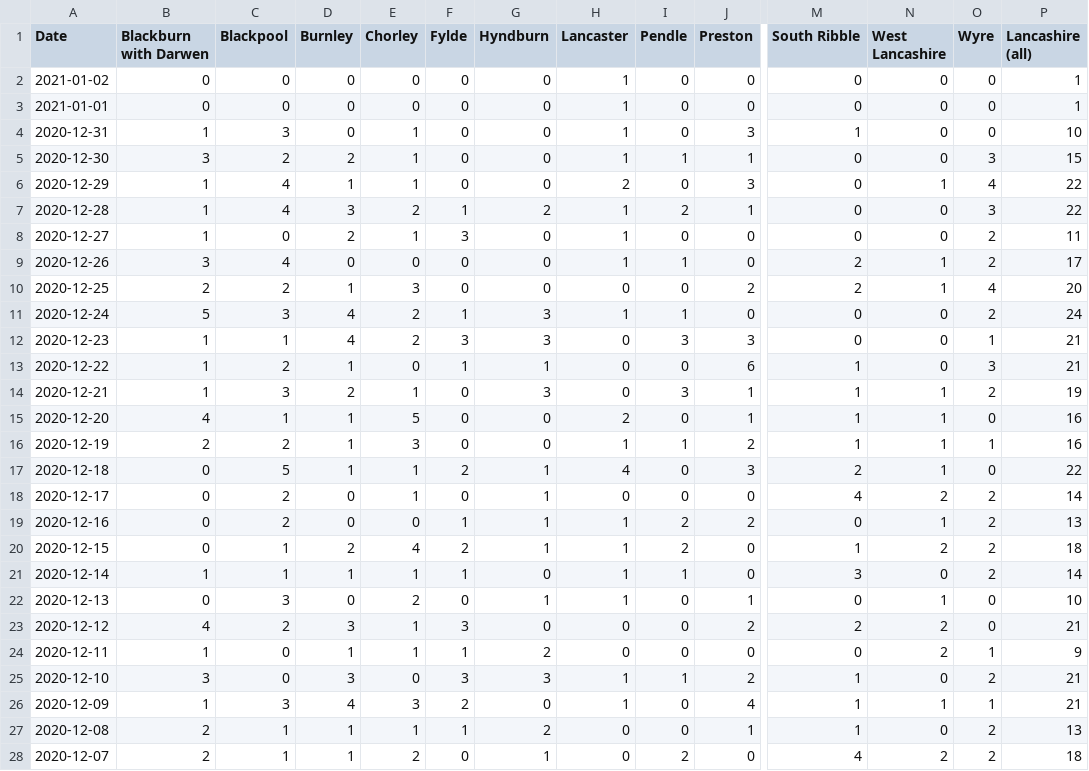
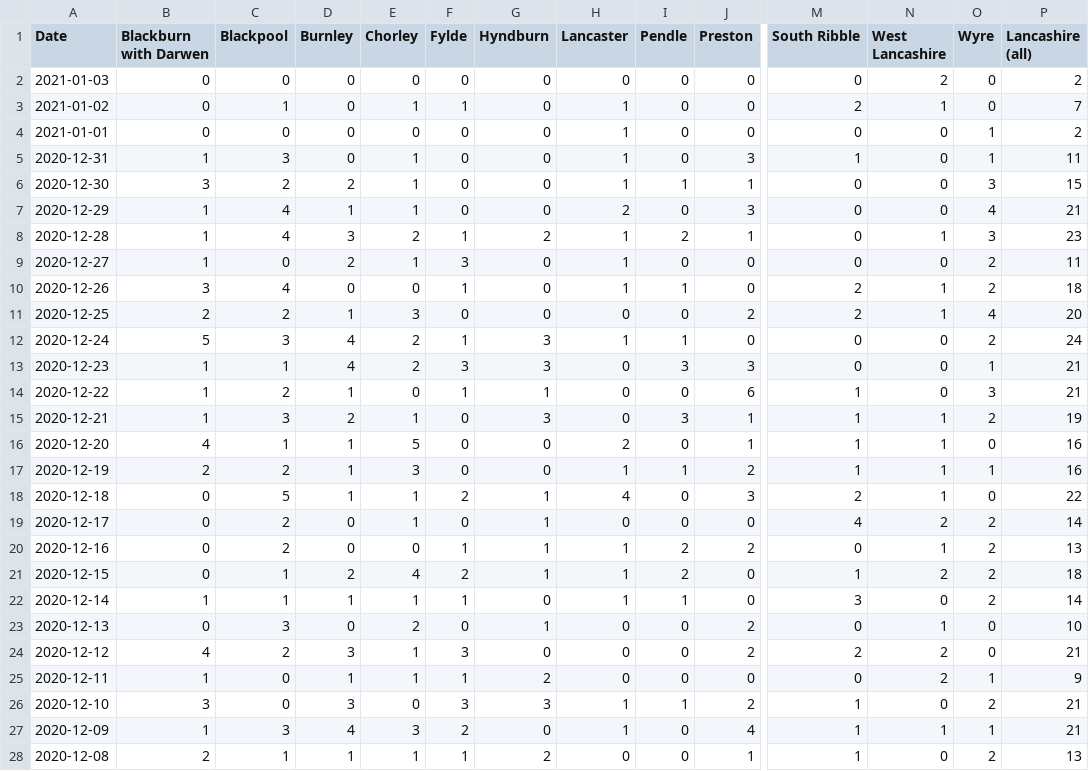
Before and after one commit to paumber/covid-data, a CSV file: Daily_deaths_Lancs.csv, drawn as a sheet; only a part is shown, gaps mark what is left out; the shorter side is filled out with more unchanged rows; addresses are those after the commit; rows hold the shown columns only; the diff names each change by its address in the sheet, - before the commit and + after, or states it on an @@ line.

Commit message:
Update Daily_deaths_Lancs.csv

```diff
--- a/Daily_deaths_Lancs.csv
+++ b/Daily_deaths_Lancs.csv
+row 2: 2021-01-03 | 0 | 0 | 0 | 0 | 0 | 0 | 0 | 0 | 0 | 0 | 2 | 0 | 2
-C3 (Blackpool): 0
+C3 (Blackpool): 1
-E3 (Chorley): 0
+E3 (Chorley): 1
-F3 (Fylde): 0
+F3 (Fylde): 1
-M3 (South Ribble): 0
+M3 (South Ribble): 2
-N3 (West Lancashire): 0
+N3 (West Lancashire): 1
-P3 (Lancashire (all)): 1
+P3 (Lancashire (all)): 7
-O4:O5 (Wyre): 0
+O4:O5 (Wyre): 1
-P4 (Lancashire (all)): 1
+P4 (Lancashire (all)): 2
-P5 (Lancashire (all)): 10
+P5 (Lancashire (all)): 11
-N7 (West Lancashire): 1
+N7 (West Lancashire): 0
-P7 (Lancashire (all)): 22
+P7 (Lancashire (all)): 21
-N8 (West Lancashire): 0
+N8 (West Lancashire): 1
-P8 (Lancashire (all)): 22
+P8 (Lancashire (all)): 23
-F10 (Fylde): 0
+F10 (Fylde): 1
-P10 (Lancashire (all)): 17
+P10 (Lancashire (all)): 18
-H23 (Lancaster): 1
+H23 (Lancaster): 0
-J23 (Preston): 1
+J23 (Preston): 2
```
